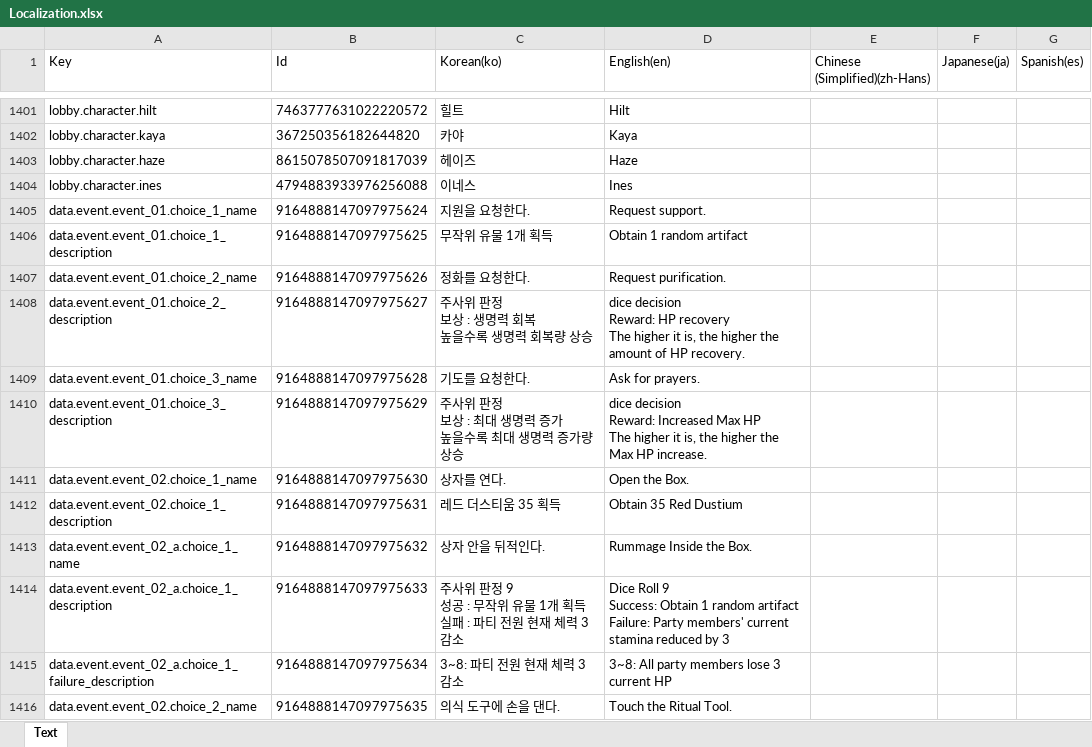
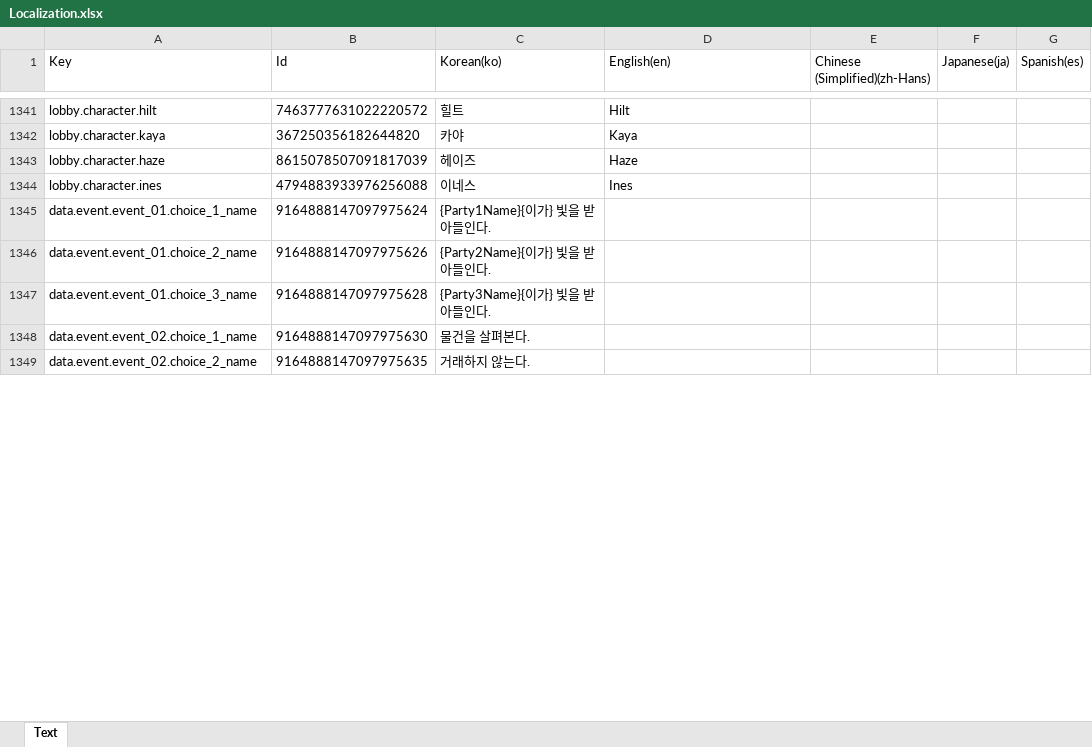
Before and after one commit to BIRANG22/RELIC, an Excel workbook: Assets/ExcelSource/Localization.xlsx, sheet Text, drawn as a sheet; only a part is shown, gaps mark what is left out; values as stored, in another font and other column widths than the file's, no borders; removed rows and columns are numbered as before the commit, all else as after; ↵ is a line break in a cell; the diff covers the shown part only; the diff names each change by its address in the sheet, - before the commit and + after, or states it on an @@ line.

```diff
--- a/Assets/ExcelSource/Localization.xlsx (sheet Text)
+++ b/Assets/ExcelSource/Localization.xlsx (sheet Text)
-C1345 (Korean(ko)): 지원을 요청한다.
+C1345 (Korean(ko)): {Party1Name}{이가} 빛을 받아들인다.
-D1345 (English(en)): Request support.
+D1345 (English(en)): (empty)
-row 1406: data.event.event_01.choice_1_description | 9164888147097975625 | 무작위 유물 1개 획득 | Obtain 1 random artifact
-C1346 (Korean(ko)): 정화를 요청한다.
+C1346 (Korean(ko)): {Party2Name}{이가} 빛을 받아들인다.
-D1346 (English(en)): Request purification.
+D1346 (English(en)): (empty)
-row 1408: data.event.event_01.choice_2_description | 9164888147097975627 | 주사위 판정 ↵ 보상 : 생명력 회복 ↵ 높을수록 생명력 회복량 상승 | dice decision ↵ Reward: HP recovery ↵ The higher it is, the higher the amount of HP recovery.
-C1347 (Korean(ko)): 기도를 요청한다.
+C1347 (Korean(ko)): {Party3Name}{이가} 빛을 받아들인다.
-D1347 (English(en)): Ask for prayers.
+D1347 (English(en)): (empty)
-row 1410: data.event.event_01.choice_3_description | 9164888147097975629 | 주사위 판정 ↵ 보상 : 최대 생명력 증가 ↵ 높을수록 최대 생명력 증가량 상승 | dice decision ↵ Reward: Increased Max HP ↵ The higher it is, the higher the Max HP increase.
-C1348 (Korean(ko)): 상자를 연다.
+C1348 (Korean(ko)): 물건을 살펴본다.
-D1348 (English(en)): Open the Box.
+D1348 (English(en)): (empty)
-row 1412: data.event.event_02.choice_1_description | 9164888147097975631 | 레드 더스티움 35 획득 | Obtain 35 Red Dustium
-row 1413: data.event.event_02_a.choice_1_name | 9164888147097975632 | 상자 안을 뒤적인다. | Rummage Inside the Box.
-row 1414: data.event.event_02_a.choice_1_description | 9164888147097975633 | 주사위 판정 9 ↵ 성공 : 무작위 유물 1개 획득 ↵ 실패 : 파티 전원 현재 체력 3 감소 | Dice Roll 9 ↵ Success: Obtain 1 random artifact ↵ Failure: Party members' current stamina reduced by 3
-row 1415: data.event.event_02_a.choice_1_failure_description | 9164888147097975634 | 3~8: 파티 전원 현재 체력 3 감소 | 3~8: All party members lose 3 current HP
-C1349 (Korean(ko)): 의식 도구에 손을 댄다.
+C1349 (Korean(ko)): 거래하지 않는다.
-D1349 (English(en)): Touch the Ritual Tool.
+D1349 (English(en)): (empty)
```
Also changed, not shown: 68 added rows, 106 removed rows and 72 edited cells elsewhere in this sheet, 17 other files.
